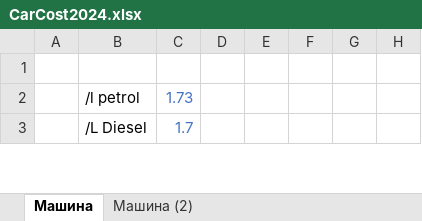
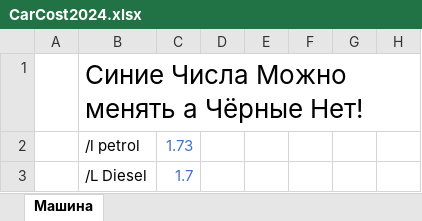
Before and after one commit to todorro/blog4, an Excel workbook: content/posts/BerCar/CarCost2024.xlsx, sheet Машина, drawn as a sheet; only a part is shown; values as stored, in another font and other column widths than the file's, no borders; charts and pictures and conditional formats not drawn; the diff covers the shown part only; the diff names each change by its address in the sheet, - before the commit and + after, or states it on an @@ line.

```diff
--- a/content/posts/BerCar/CarCost2024.xlsx (sheet Машина)
+++ b/content/posts/BerCar/CarCost2024.xlsx (sheet Машина)
-sheet tab: Машина (2)
-B1: (empty)
+B1: Синие Числа Можно менять а Чёрные Нет!
```
Also changed, not shown: 18 removed rows, 3 edited cells and cell formats elsewhere in this sheet, charts or pictures, 1 other file.
